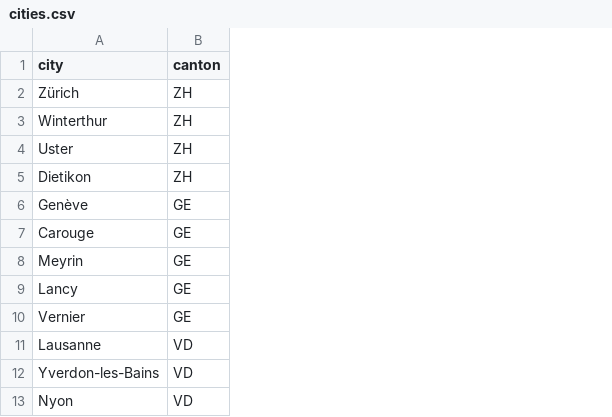
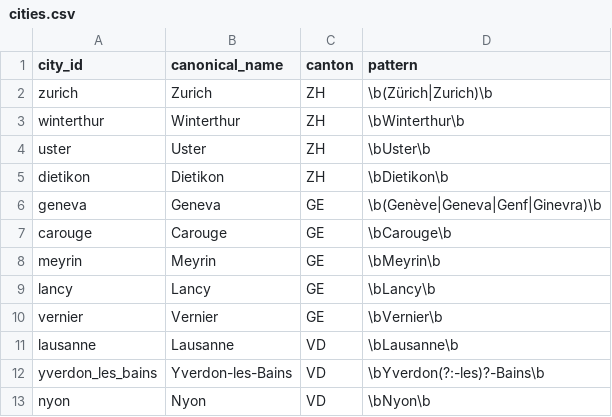
Before and after one commit to eferre-m/mapping-swiss-data-job-market, a CSV file: catalogs/cities.csv, drawn as a sheet; only a part is shown; addresses are those after the commit; the diff names each change by its address in the sheet, - before the commit and + after, or states it on an @@ line.

Commit message:
Add city catalog

```diff
--- a/catalogs/cities.csv
+++ b/catalogs/cities.csv
+column A (city_id), rows 2-13: zurich | winterthur | uster | dietikon | geneva | carouge | meyrin | lancy | vernier | lausanne | yverdon_les_bains | nyon
+column D (pattern), rows 2-13: \b(Zürich|Zurich)\b | \bWinterthur\b | \bUster\b | \bDietikon\b | \b(Genève|Geneva|Genf|Ginevra)\b | \bCarouge\b | \bMeyrin\b | \bLancy\b | \bVernier\b | \bLausanne\b | \bYverdon(?:-les)?-Bains\b | \bNyon\b
-B1: city
+B1: canonical_name
-B2 (canonical_name): Zürich
+B2 (canonical_name): Zurich
-B6 (canonical_name): Genève
+B6 (canonical_name): Geneva
```
